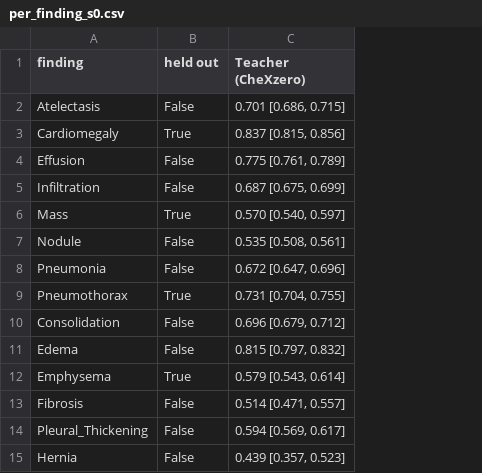
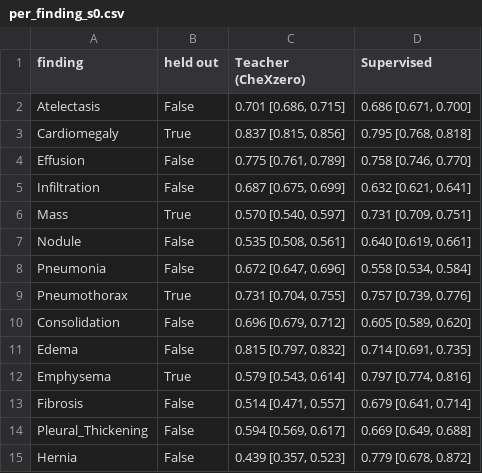
Before and after one commit to mohak34/medical-vlm-distillation, a CSV file: results/per_finding_s0.csv, drawn as a sheet; the diff names each change by its address in the sheet, - before the commit and + after, or states it on an @@ line.

```diff
--- a/results/per_finding_s0.csv
+++ b/results/per_finding_s0.csv
+column D (Supervised), rows 2-15: 0.686 [0.671, 0.700] | 0.795 [0.768, 0.818] | 0.758 [0.746, 0.770] | 0.632 [0.621, 0.641] | 0.731 [0.709, 0.751] | 0.640 [0.619, 0.661] | 0.558 [0.534, 0.584] | 0.757 [0.739, 0.776] | 0.605 [0.589, 0.620] | 0.714 [0.691, 0.735] | 0.797 [0.774, 0.816] | 0.679 [0.641, 0.714] | 0.669 [0.649, 0.688] | 0.779 [0.678, 0.872]
```
Also changed, not shown: results/main_s0.csv, results/per_finding_iu_s0.csv, 3 other files.
